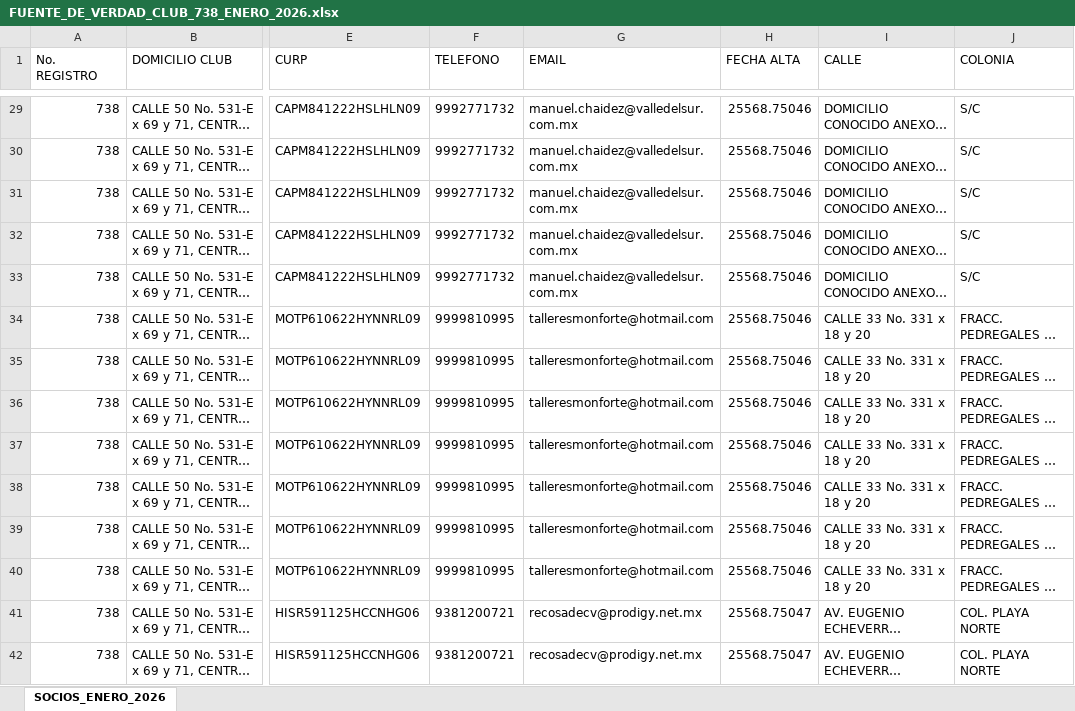
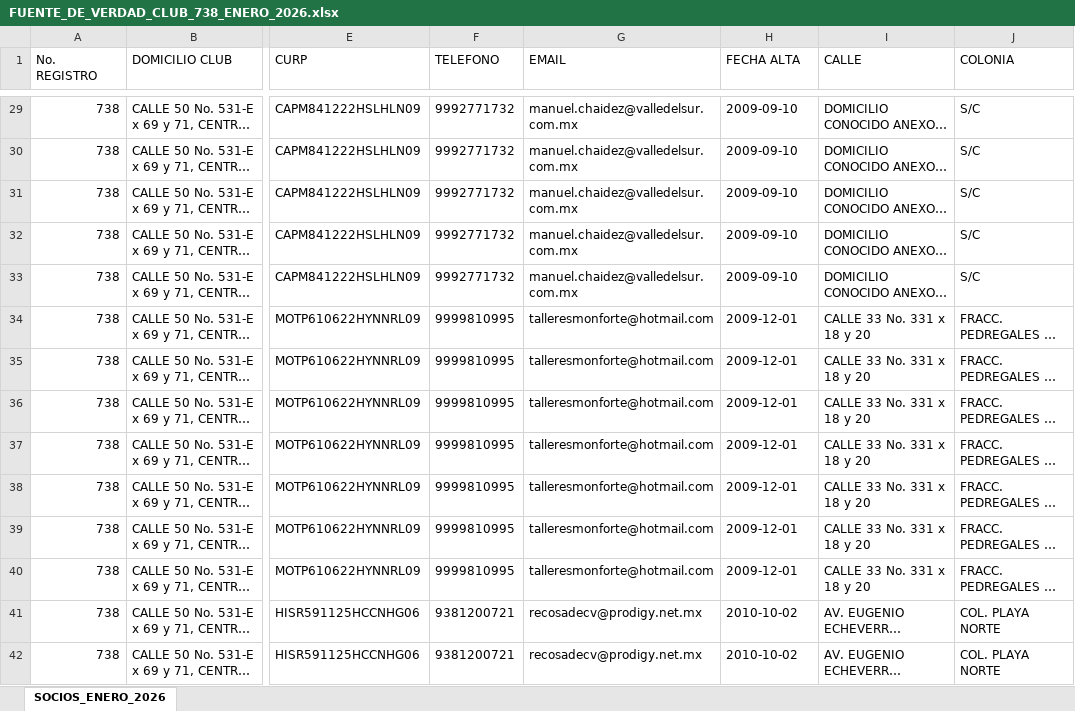
Before and after one commit to smunozsader/club-738-app, an Excel workbook: data/referencias/socios/FUENTE_DE_VERDAD_CLUB_738_ENERO_2026.xlsx, sheet SOCIOS_ENERO_2026, drawn as a sheet; only a part is shown, gaps mark what is left out; long unchanged cells end in …; values as stored, in another font and other column widths than the file's, no borders; the diff covers the shown part only; the diff names each change by its address in the sheet, - before the commit and + after, or states it on an @@ line.

```diff
--- a/data/referencias/socios/FUENTE_DE_VERDAD_CLUB_738_ENERO_2026.xlsx (sheet SOCIOS_ENERO_2026)
+++ b/data/referencias/socios/FUENTE_DE_VERDAD_CLUB_738_ENERO_2026.xlsx (sheet SOCIOS_ENERO_2026)
-H29:H33 (FECHA ALTA): 25568.75046
+H29:H33 (FECHA ALTA): 2009-09-10
-H34:H40 (FECHA ALTA): 25568.75046
+H34:H40 (FECHA ALTA): 2009-12-01
-H41:H42 (FECHA ALTA): 25568.75047
+H41:H42 (FECHA ALTA): 2010-10-02
```
Also changed, not shown: 272 edited cells elsewhere in this sheet, data/referencias/2025-dic-usb-738/CLUB 738-31-DE-DICIEMBRE-2025_ANEXOS A, B Y C.xlsx, data/reportes-bimestrales/2026/02/ANEXO_A_2026_02.xlsx, 7 other files.
